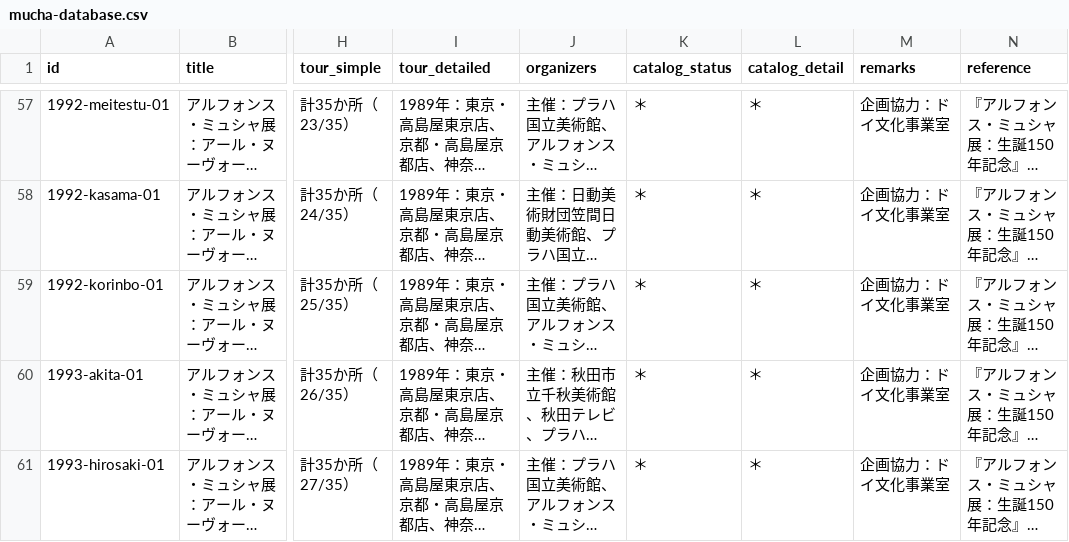
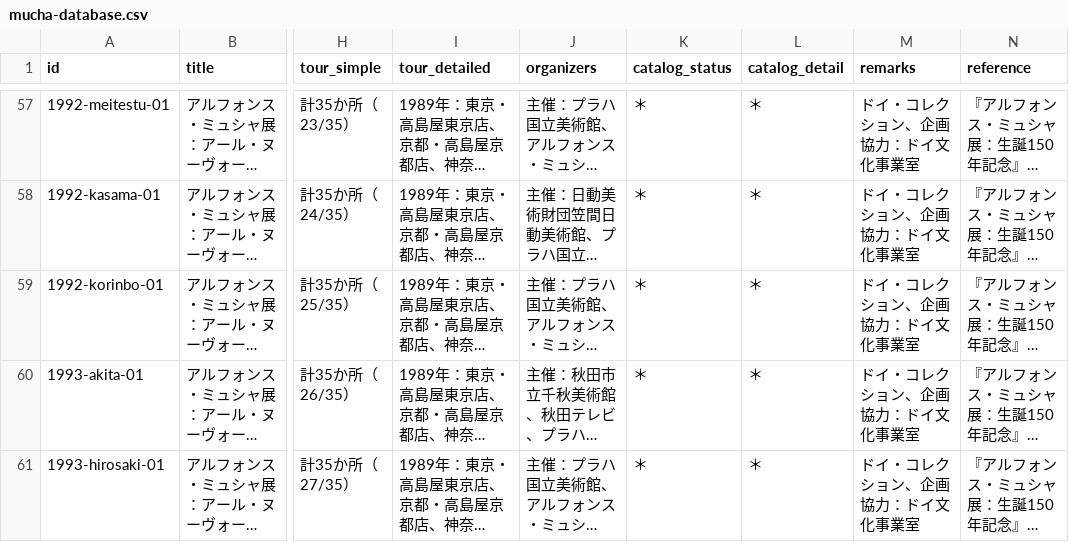
Before and after one commit to nanohanach/mucha-database, a CSV file: mucha-database.csv, drawn as a sheet; only a part is shown, gaps mark what is left out; long unchanged cells end in …; the diff covers the shown part only; the diff names each change by its address in the sheet, - before the commit and + after, or states it on an @@ line.

```diff
--- a/mucha-database.csv
+++ b/mucha-database.csv
-M57:M61 (remarks): 企画協力：ドイ文化事業室
+M57:M61 (remarks): ドイ・コレクション、企画協力：ドイ文化事業室
```
Also changed, not shown: 65 edited cells elsewhere in this file, 2 other files.
